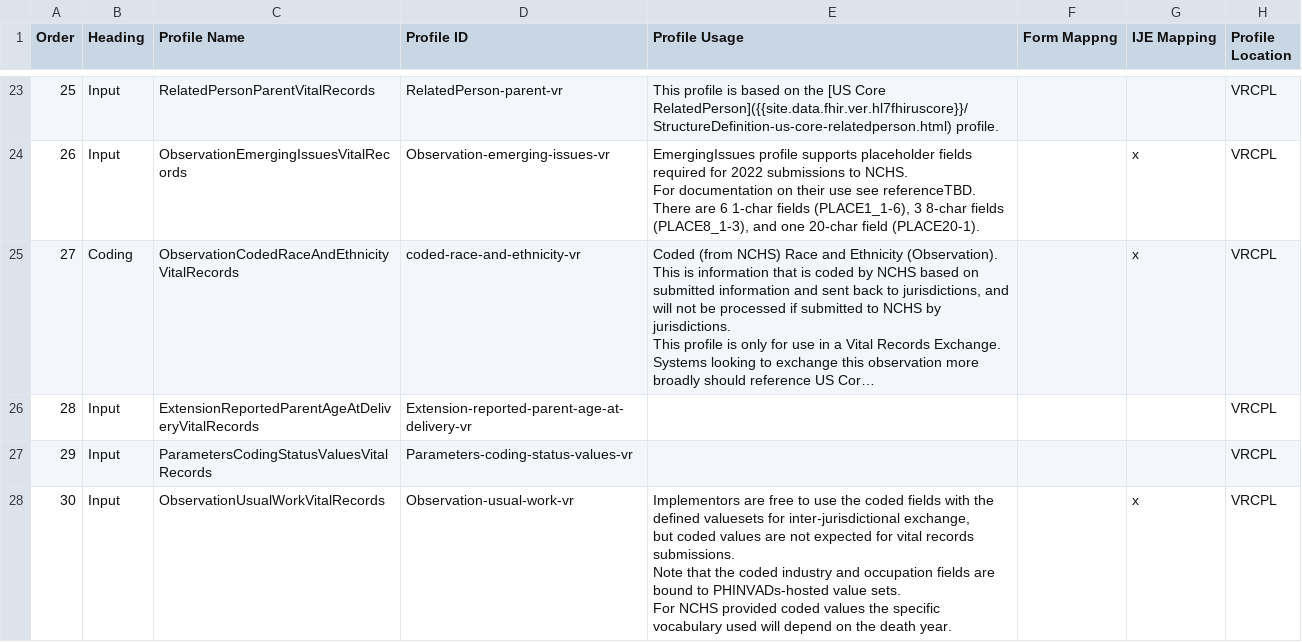
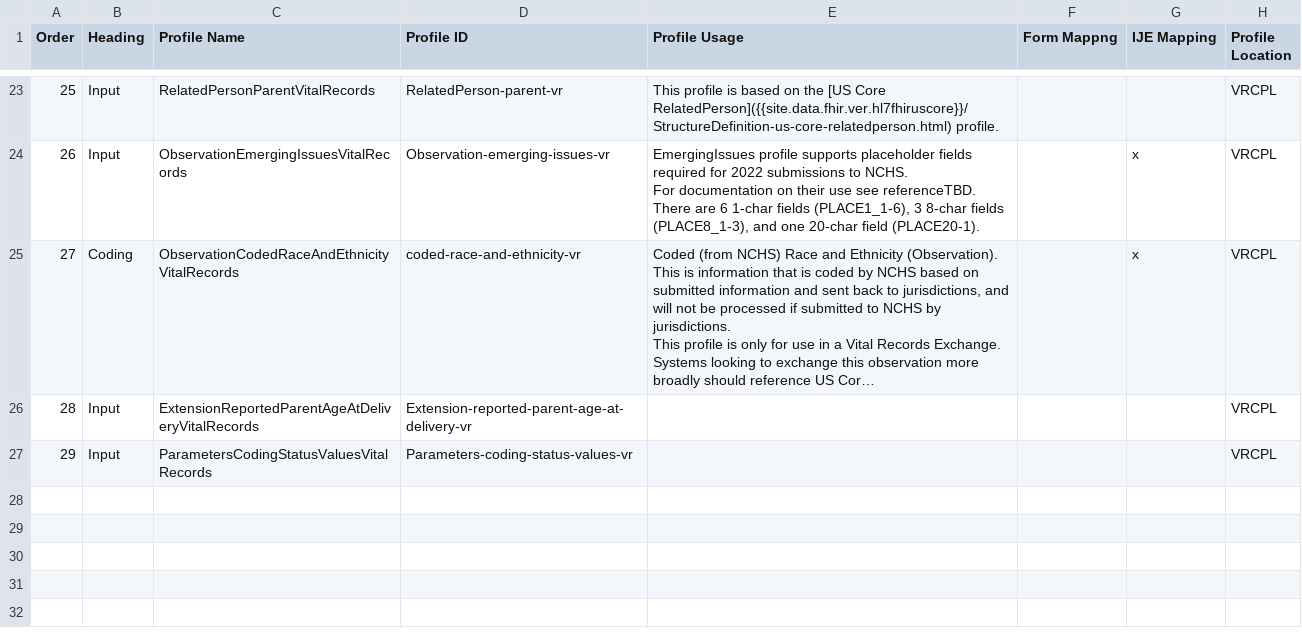
Before and after one commit to HL7/vr-common-library, a CSV file: input/mapping/VRCL_Profile_Intros.csv, drawn as a sheet; only a part is shown, gaps mark what is left out; long unchanged cells end in …; ↵ is a line break in a cell; the diff names each change by its address in the sheet, - before the commit and + after, or states it on an @@ line.

Commit message:
updated usual work

```diff
--- a/input/mapping/VRCL_Profile_Intros.csv
+++ b/input/mapping/VRCL_Profile_Intros.csv
-row 28: 30 | Input | ObservationUsualWorkVitalRecords | Observation-usual-work-vr | Implementors are free to use the coded fields with the defined valuesets for inter-jurisdictional exchange, ↵ but coded values are not expected for vital records submissions. ↵ Note that the coded industry and occupation fields are bound to PHINVADs-hosted value sets. ↵ For NCHS provided coded values the specific vocabulary used will depend on the death year. |  | x | VRCPL
```
Also changed, not shown: input/mapping/Forms_Mapping.csv, 10 other files.
